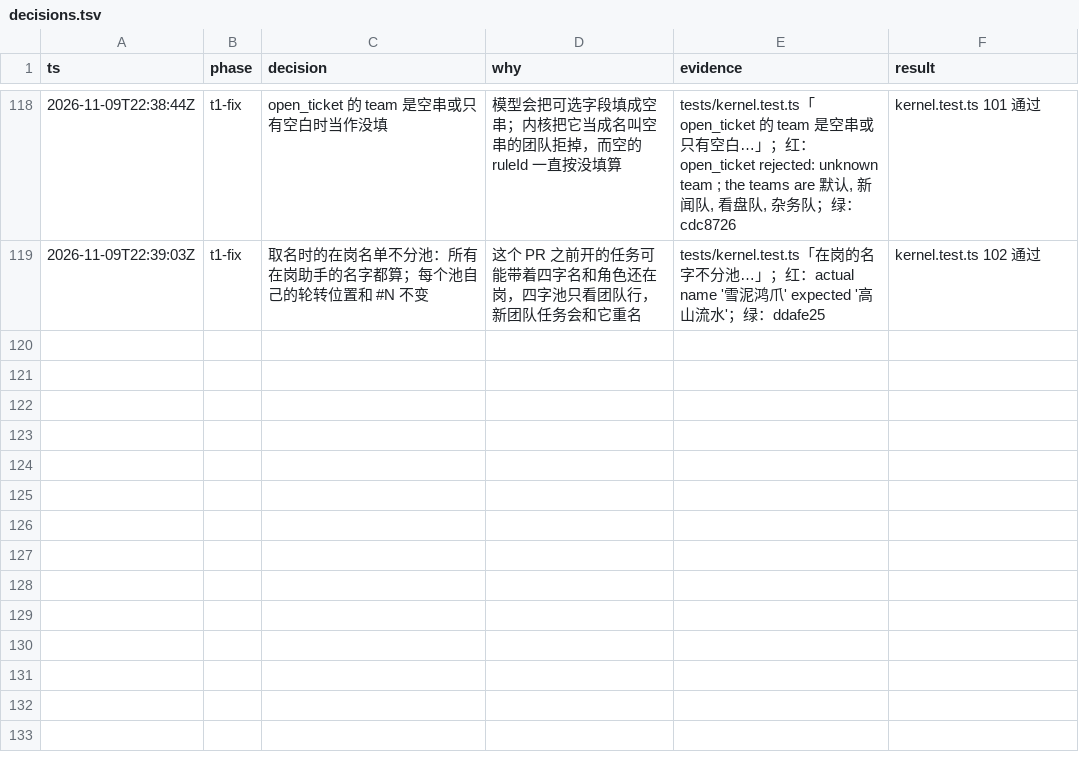
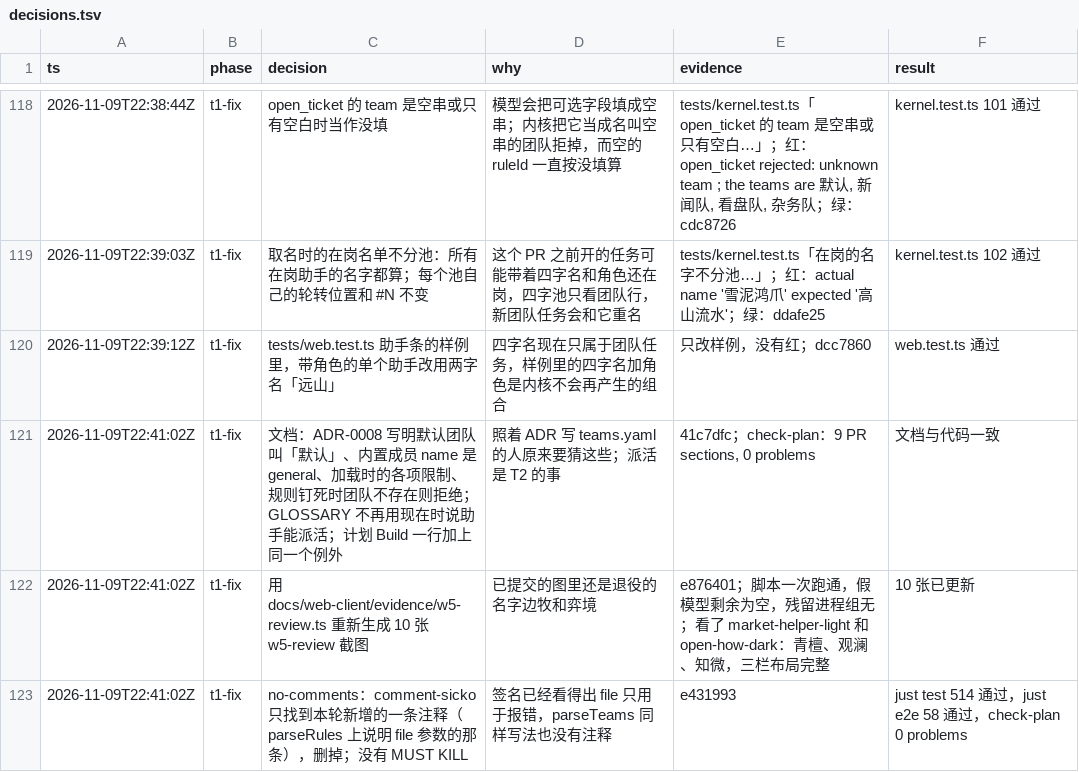
Before and after one commit to aicoder2048/pi-super-agent, a TSV file: docs/web-client/decisions.tsv, drawn as a sheet; only a part is shown, gaps mark what is left out.

```diff
--- a/docs/web-client/decisions.tsv
+++ b/docs/web-client/decisions.tsv
@@ -119 +119,5 @@ ts	phase	decision	why	evidence	result
 2026-11-09T22:39:03Z	t1-fix	取名时的在岗名单不分池：所有在岗助手的名字都算；每个池自己的轮转位置和 #N 不变	这个 PR 之前开的任务可能带着四字名和角色还在岗，四字池只看团队行，新团队任务会和它重名	tests/kernel.test.ts「在岗的名字不分池…」；红：actual name '雪泥鸿爪' expected '高山流水'；绿：ddafe25	kernel.test.ts 102 通过
+2026-11-09T22:39:12Z	t1-fix	tests/web.test.ts 助手条的样例里，带角色的单个助手改用两字名「远山」	四字名现在只属于团队任务，样例里的四字名加角色是内核不会再产生的组合	只改样例，没有红；dcc7860	web.test.ts 通过
+2026-11-09T22:41:02Z	t1-fix	文档：ADR-0008 写明默认团队叫「默认」、内置成员 name 是 general、加载时的各项限制、规则钉死时团队不存在则拒绝；GLOSSARY 不再用现在时说助手能派活；计划 Build 一行加上同一个例外	照着 ADR 写 teams.yaml 的人原来要猜这些；派活是 T2 的事	41c7dfc；check-plan：9 PR sections, 0 problems	文档与代码一致
+2026-11-09T22:41:02Z	t1-fix	用 docs/web-client/evidence/w5-review.ts 重新生成 10 张 w5-review 截图	已提交的图里还是退役的名字边牧和弈境	e876401；脚本一次跑通，假模型剩余为空，残留进程组无；看了 market-helper-light 和 open-how-dark：青檀、观澜、知微，三栏布局完整	10 张已更新
+2026-11-09T22:41:02Z	t1-fix	no-comments：comment-sicko 只找到本轮新增的一条注释（parseRules 上说明 file 参数的那条），删掉；没有 MUST KILL	签名已经看得出 file 只用于报错，parseTeams 同样写法也没有注释	e431993	just test 514 通过，just e2e 58 通过，check-plan 0 problems
```
Also changed, not shown: 1 other file.
